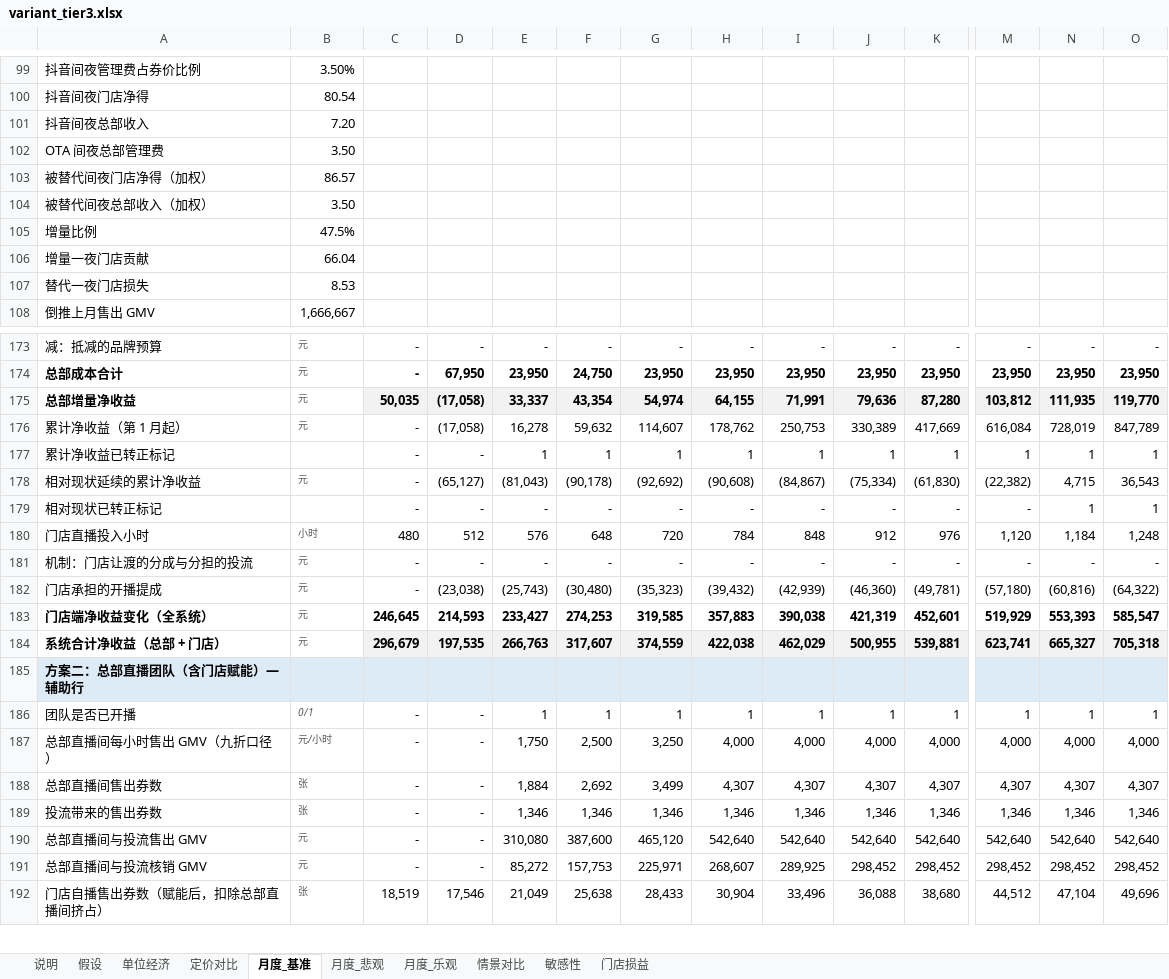
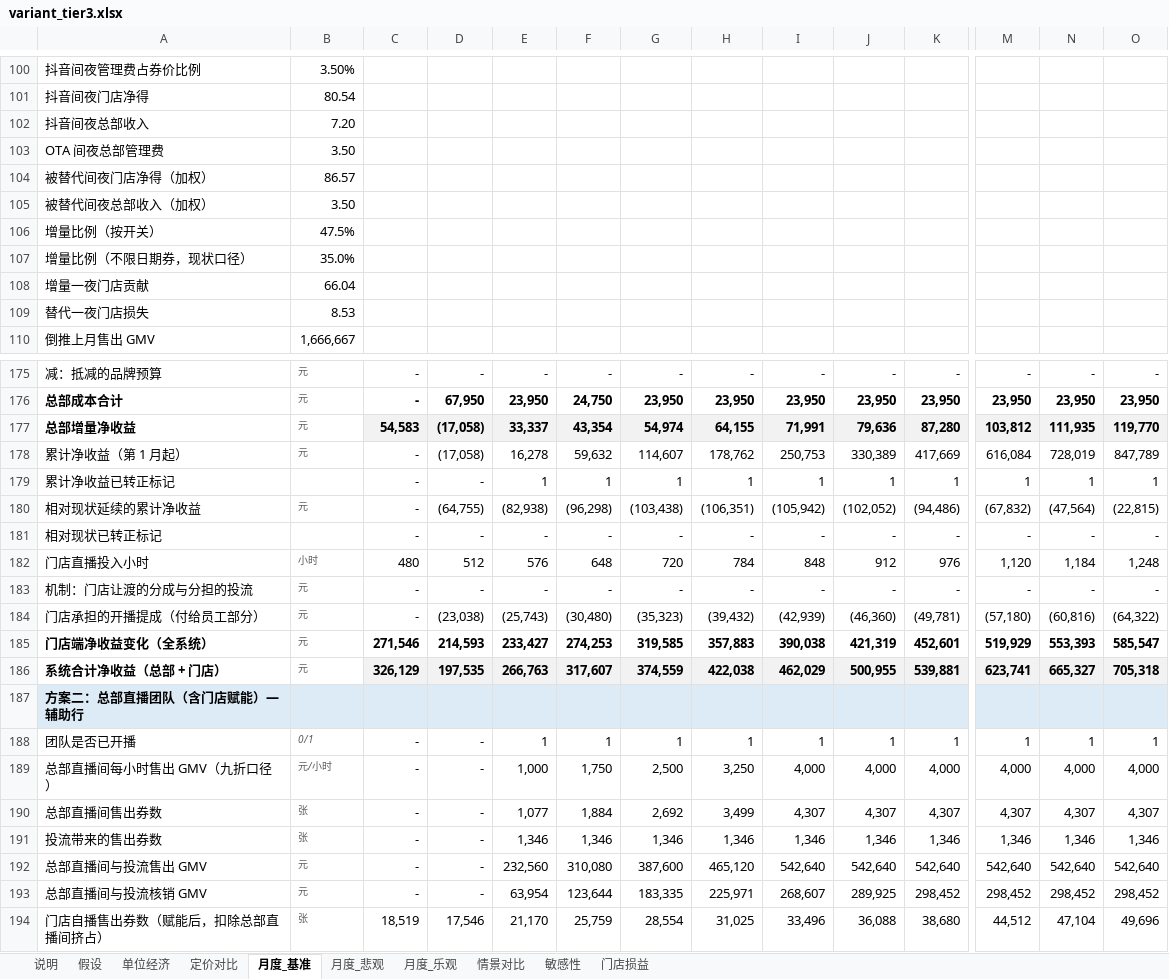
Before and after one commit to vrkblkhv7hqd-droid/CC, an Excel workbook: douyin-live/report/build/variant_tier3.xlsx, sheet 月度_基准, drawn as a sheet; only a part is shown, gaps mark what is left out; values as stored, in another font and other column widths than the file's, no borders; removed rows and columns are numbered as before the commit, all else as after; rows hold the shown columns only; the diff covers the shown part only; the diff names each change by its address in the sheet, - before the commit and + after, or states it on an @@ line.

```diff
--- a/douyin-live/report/build/variant_tier3.xlsx (sheet 月度_基准)
+++ b/douyin-live/report/build/variant_tier3.xlsx (sheet 月度_基准)
-A106: 增量比例
+A106: 增量比例（按开关）
+row 107: 增量比例（不限日期券，现状口径） | 35.0%
-C177: 50,035
+C177: 54,583
-row 178: 相对现状延续的累计净收益 | 元 | - | (65,127) | (81,043) | (90,178) | (92,692) | (90,608) | (84,867) | (75,334) | (61,830) | (22,382) | 4,715 | 36,543
+row 180: 相对现状延续的累计净收益 | 元 | - | (64,755) | (82,938) | (96,298) | (103,438) | (106,351) | (105,942) | (102,052) | (94,486) | (67,832) | (47,564) | (22,815)
-N181: 1
+N181: -
-O181: 1
+O181: -
-A184: 门店承担的开播提成
+A184: 门店承担的开播提成（付给员工部分）
-C185: 246,645
+C185: 271,546
-C186: 296,679
+C186: 326,129
-E189: 1,750
+E189: 1,000
-F189: 2,500
+F189: 1,750
-G189: 3,250
+G189: 2,500
-H189: 4,000
+H189: 3,250
-E190: 1,884
+E190: 1,077
-F190: 2,692
+F190: 1,884
-G190: 3,499
+G190: 2,692
-H190: 4,307
+H190: 3,499
-E192: 310,080
+E192: 232,560
-F192: 387,600
+F192: 310,080
-G192: 465,120
+G192: 387,600
-H192: 542,640
+H192: 465,120
-E193: 85,272
+E193: 63,954
-F193: 157,753
+F193: 123,644
-G193: 225,971
+G193: 183,335
-H193: 268,607
+H193: 225,971
-I193: 289,925
+I193: 268,607
-J193: 298,452
+J193: 289,925
-E194: 21,049
+E194: 21,170
-F194: 25,638
+F194: 25,759
-G194: 28,433
+G194: 28,554
-H194: 30,904
+H194: 31,025
```
Also changed, not shown: 36 added rows, 34 removed rows and 289 edited cells elsewhere in this sheet, sheet 月度_悲观, sheet 月度_乐观, sheet 情景对比, sheet 假设, sheet 说明, formulas that keep their value, douyin-live/model/住小叮抖音直播财务模型.xlsx, douyin-live/report/build/variant_noabsorb.xlsx, 13 other files.
